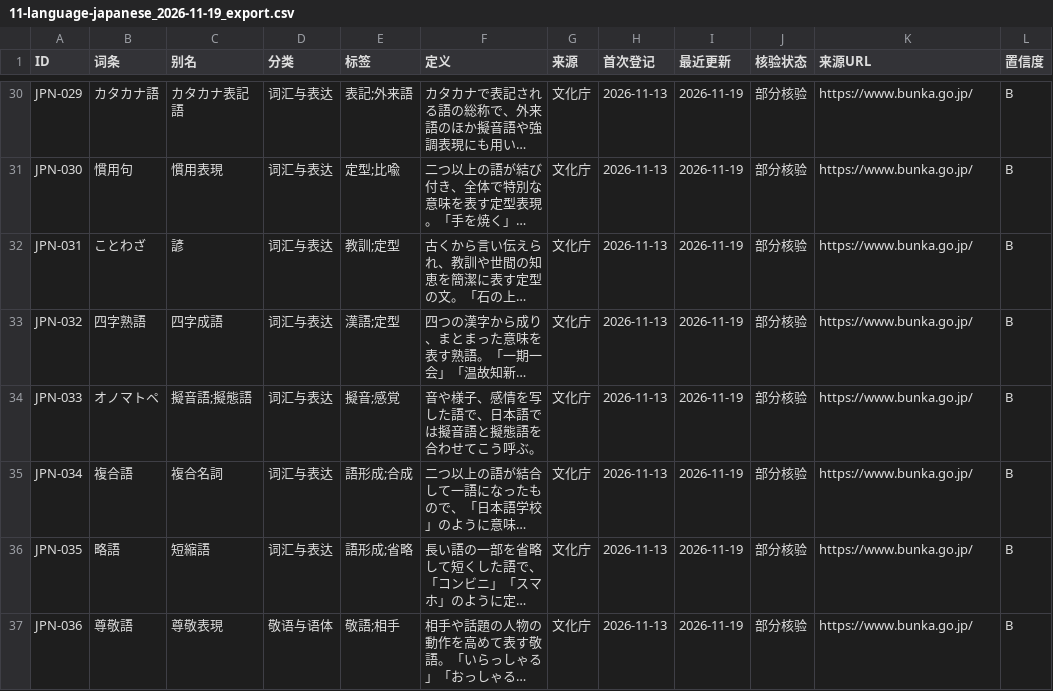
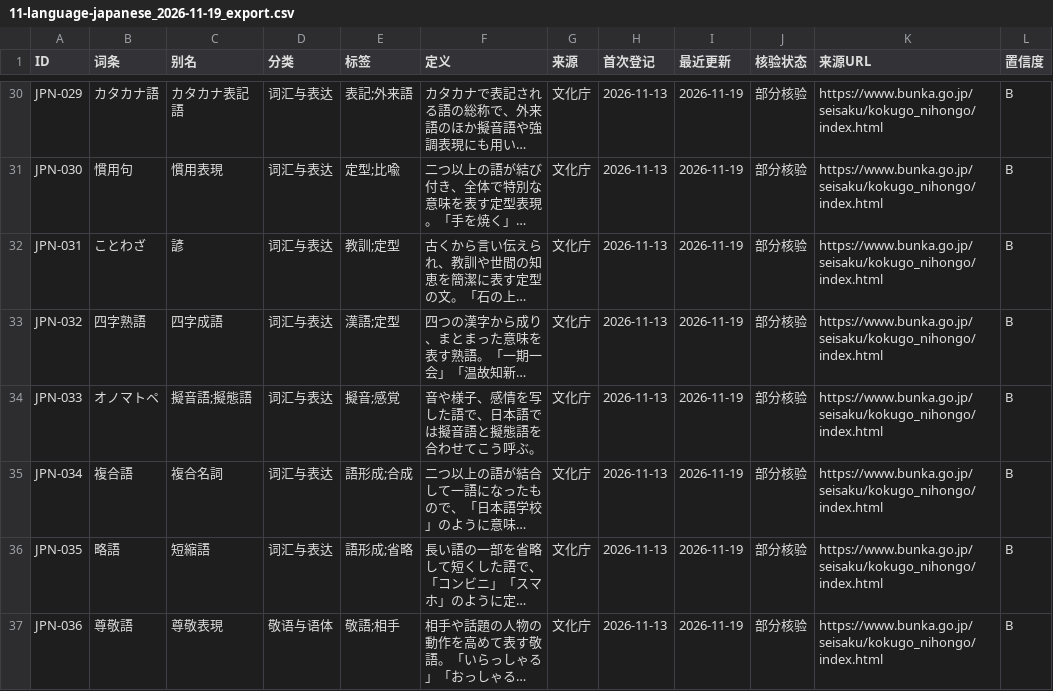
Before and after one commit to hmbphxkw76-byte/jp-life-work, a CSV file: engine/vocabulary/data/11-language-japanese/exports/11-language-japanese_2026-11-19_export.csv, drawn as a sheet; only a part is shown, gaps mark what is left out; long unchanged cells end in …; the diff covers the shown part only; the diff names each change by its address in the sheet, - before the commit and + after, or states it on an @@ line.

```diff
--- a/engine/vocabulary/data/11-language-japanese/exports/11-language-japanese_2026-11-19_export.csv
+++ b/engine/vocabulary/data/11-language-japanese/exports/11-language-japanese_2026-11-19_export.csv
-K30:K37 (来源URL): https://www.bunka.go.jp/
+K30:K37 (来源URL): https://www.bunka.go.jp/seisaku/kokugo_nihongo/index.html
```
Also changed, not shown: 36 edited cells elsewhere in this file, engine/vocabulary/data/07-economy-finance/exports/07-economy-finance_2026-11-19_export.csv, 9 other files.
